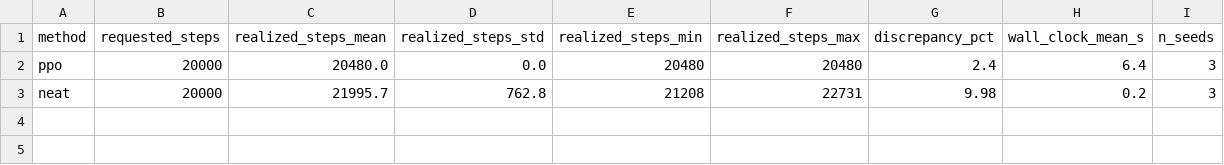
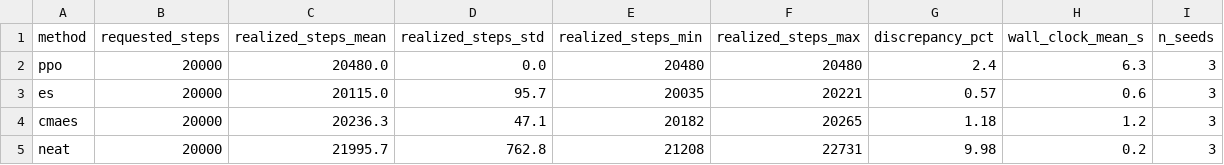
Before and after one commit to niki7o/GradEvo, a CSV file: data/processed/budget_CartPole_v1.csv, drawn as a sheet.

```diff
--- a/data/processed/budget_CartPole_v1.csv
+++ b/data/processed/budget_CartPole_v1.csv
@@ -1,3 +1,5 @@
 method,requested_steps,realized_steps_mean,realized_steps_std,realized_steps_min,realized_steps_max,discrepancy_pct,wall_clock_mean_s,n_seeds
-ppo,20000,20480.0,0.0,20480,20480,2.4,6.4,3
+ppo,20000,20480.0,0.0,20480,20480,2.4,6.3,3
+es,20000,20115.0,95.7,20035,20221,0.57,0.6,3
+cmaes,20000,20236.3,47.1,20182,20265,1.18,1.2,3
 neat,20000,21995.7,762.8,21208,22731,9.98,0.2,3
```
Also changed, not shown: data/processed/curves_CartPole_v1.csv, data/processed/fitness_CartPole_v1.csv, 12 other files.
